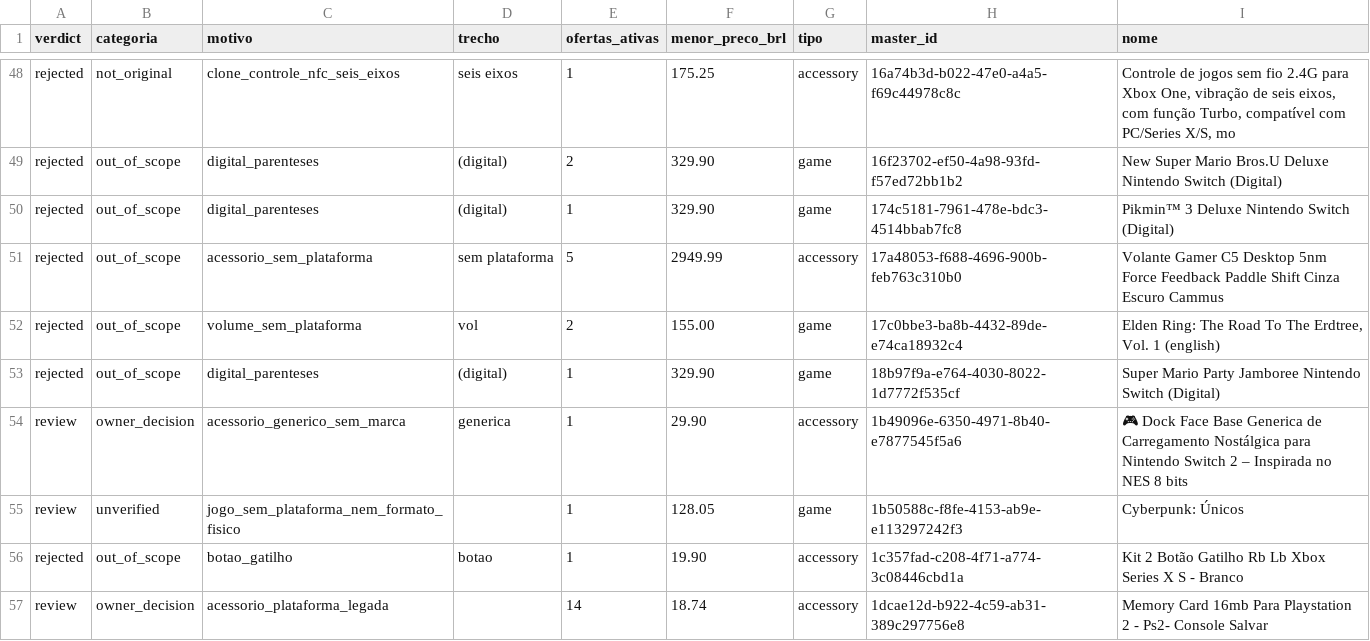
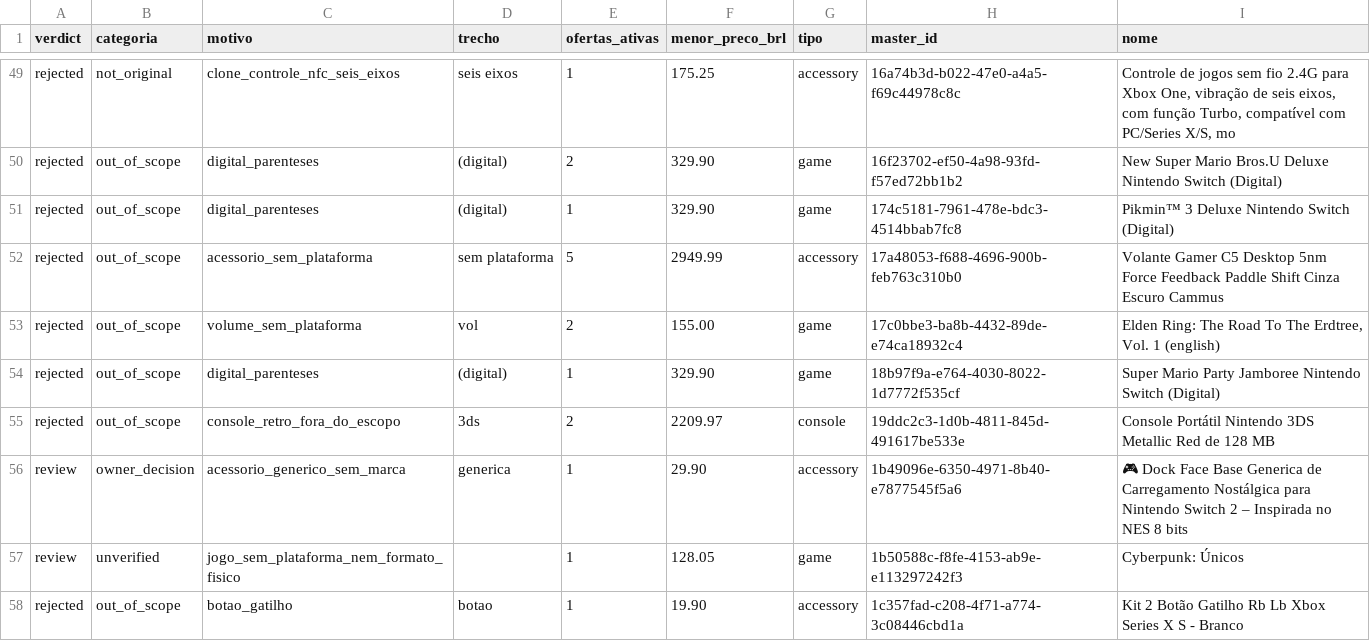
Before and after one commit to Renatoassis86/egeek86, a CSV file: docs/porteiro-catalogo-aplicado-2026-11-02.csv, drawn as a sheet; only a part is shown, gaps mark what is left out; the shorter side is filled out with more unchanged rows; the diff covers the shown part only; the diff names each change by its address in the sheet, - before the commit and + after, or states it on an @@ line.

```diff
--- a/docs/porteiro-catalogo-aplicado-2026-11-02.csv
+++ b/docs/porteiro-catalogo-aplicado-2026-11-02.csv
+row 55: rejected | out_of_scope | console_retro_fora_do_escopo | 3ds | 2 | 2209.97 | console | 19ddc2c3-1d0b-4811-845d-491617be533e | Console Portátil Nintendo 3DS Metallic Red de 128 MB
```
Also changed, not shown: 16 added rows, 1 removed row and 7 edited cells elsewhere in this file, docs/porteiro-catalogo-dryrun-2026-11-02.csv, 3 other files.
